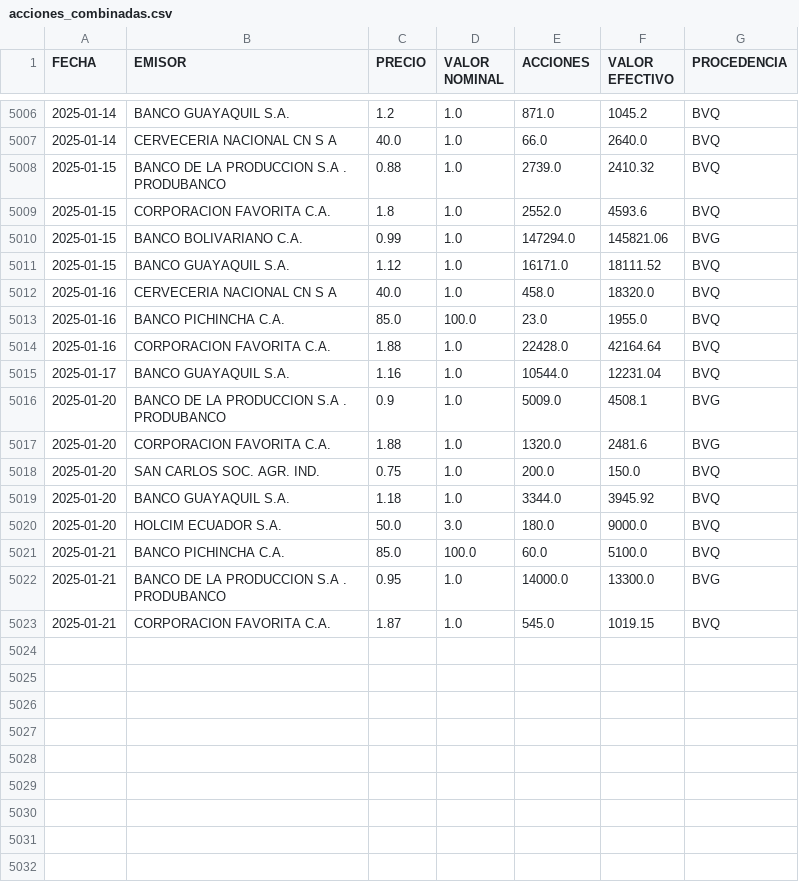
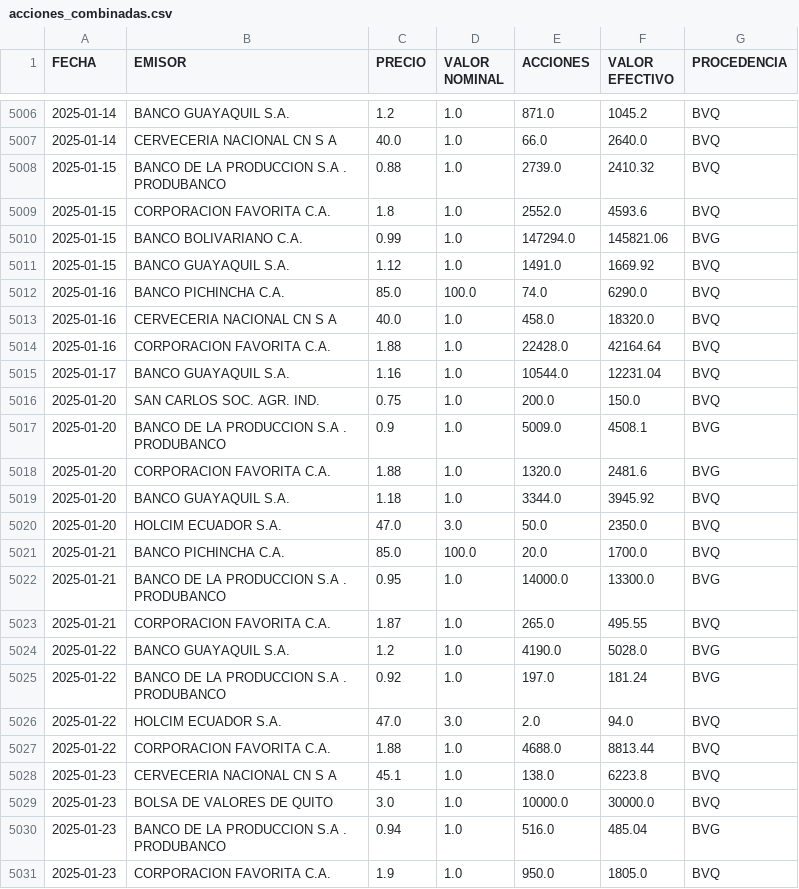
Before and after one commit to TRomMV/Reporte-Metrovalores, a CSV file: data/acciones_combinadas.csv, drawn as a sheet; only a part is shown, gaps mark what is left out; the diff covers the shown part only.

```diff
--- a/data/acciones_combinadas.csv
+++ b/data/acciones_combinadas.csv
@@ -5010,14 +5010,22 @@ FECHA,EMISOR,PRECIO,VALOR NOMINAL,ACCIONES,VALOR EFECTIVO,PROCEDENCIA
 2025-01-15,BANCO BOLIVARIANO C.A.,0.99,1.0,147294.0,145821.06,BVG
-2025-01-15,BANCO GUAYAQUIL S.A.,1.12,1.0,16171.0,18111.52,BVQ
+2025-01-15,BANCO GUAYAQUIL S.A.,1.12,1.0,1491.0,1669.92,BVQ
+2025-01-16,BANCO PICHINCHA C.A.,85.0,100.0,74.0,6290.0,BVQ
 2025-01-16,CERVECERIA NACIONAL CN S A,40.0,1.0,458.0,18320.0,BVQ
-2025-01-16,BANCO PICHINCHA C.A.,85.0,100.0,23.0,1955.0,BVQ
 2025-01-16,CORPORACION FAVORITA C.A.,1.88,1.0,22428.0,42164.64,BVQ
 2025-01-17,BANCO GUAYAQUIL S.A.,1.16,1.0,10544.0,12231.04,BVQ
+2025-01-20,SAN CARLOS SOC. AGR. IND.,0.75,1.0,200.0,150.0,BVQ
 2025-01-20,BANCO DE LA PRODUCCION S.A . PRODUBANCO,0.9,1.0,5009.0,4508.1,BVG
 2025-01-20,CORPORACION FAVORITA C.A.,1.88,1.0,1320.0,2481.6,BVG
-2025-01-20,SAN CARLOS SOC. AGR. IND.,0.75,1.0,200.0,150.0,BVQ
 2025-01-20,BANCO GUAYAQUIL S.A.,1.18,1.0,3344.0,3945.92,BVQ
-2025-01-20,HOLCIM ECUADOR S.A.,50.0,3.0,180.0,9000.0,BVQ
-2025-01-21,BANCO PICHINCHA C.A.,85.0,100.0,60.0,5100.0,BVQ
+2025-01-20,HOLCIM ECUADOR S.A.,47.0,3.0,50.0,2350.0,BVQ
+2025-01-21,BANCO PICHINCHA C.A.,85.0,100.0,20.0,1700.0,BVQ
 2025-01-21,BANCO DE LA PRODUCCION S.A . PRODUBANCO,0.95,1.0,14000.0,13300.0,BVG
-2025-01-21,CORPORACION FAVORITA C.A.,1.87,1.0,545.0,1019.15,BVQ
+2025-01-21,CORPORACION FAVORITA C.A.,1.87,1.0,265.0,495.55,BVQ
+2025-01-22,BANCO GUAYAQUIL S.A.,1.2,1.0,4190.0,5028.0,BVG
+2025-01-22,BANCO DE LA PRODUCCION S.A . PRODUBANCO,0.92,1.0,197.0,181.24,BVG
+2025-01-22,HOLCIM ECUADOR S.A.,47.0,3.0,2.0,94.0,BVQ
+2025-01-22,CORPORACION FAVORITA C.A.,1.88,1.0,4688.0,8813.44,BVQ
+2025-01-23,CERVECERIA NACIONAL CN S A,45.1,1.0,138.0,6223.8,BVQ
+2025-01-23,BOLSA DE VALORES DE QUITO,3.0,1.0,10000.0,30000.0,BVQ
+2025-01-23,BANCO DE LA PRODUCCION S.A . PRODUBANCO,0.94,1.0,516.0,485.04,BVG
+2025-01-23,CORPORACION FAVORITA C.A.,1.9,1.0,950.0,1805.0,BVQ
```
Also changed, not shown: 2 added rows, 2 removed rows, 7 moved rows and 5 edited cells elsewhere in this file, data/datos_actualizados.csv.
